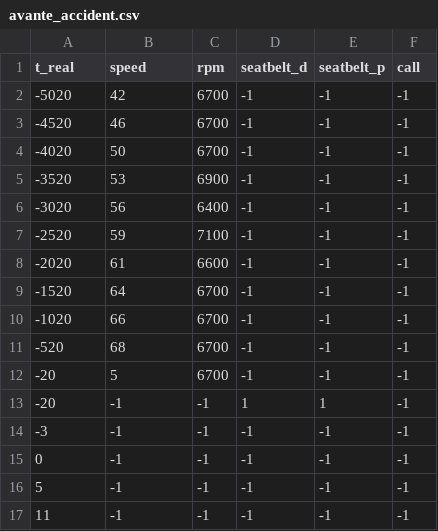
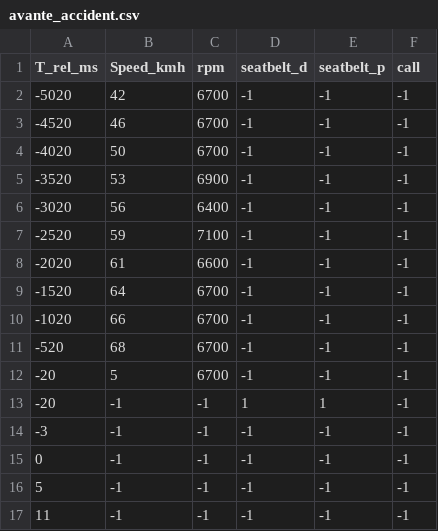
Before and after one commit to hm-choi/pp_forensic, a CSV file: datasets/avante_accident.csv, drawn as a sheet.

```diff
--- a/datasets/avante_accident.csv
+++ b/datasets/avante_accident.csv
@@ -1,2 +1,2 @@
-t_real,speed,rpm,seatbelt_d,seatbelt_p,call
+T_rel_ms,Speed_kmh,rpm,seatbelt_d,seatbelt_p,call
 -5020,42,6700,-1,-1,-1
```
Also changed, not shown: datasets/k5_jellybean_drive.csv, datasets/k5_kitkat_drive.csv, 23 other files.
